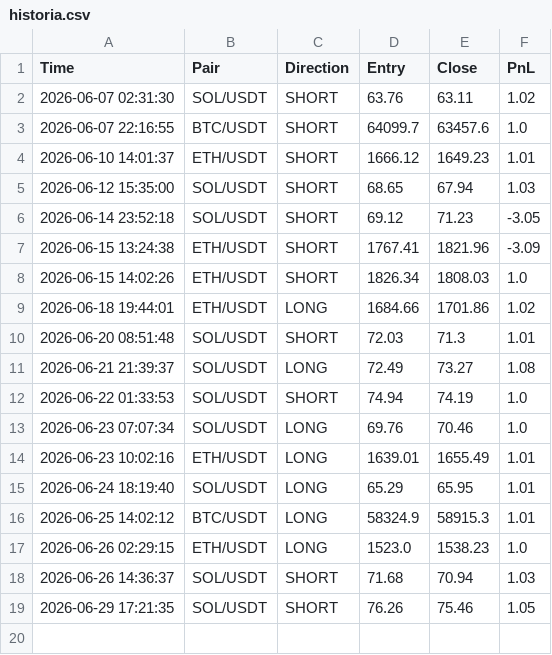
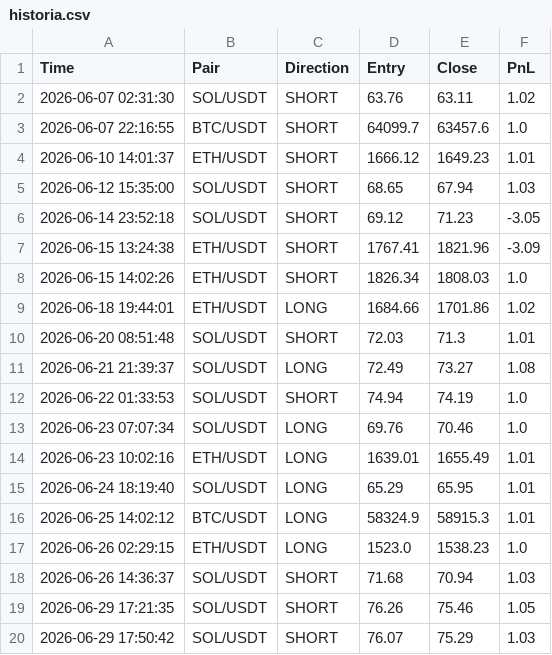
Before and after one commit to igorlejzak/trading-bot, a CSV file: historia.csv, drawn as a sheet; the diff names each change by its address in the sheet, - before the commit and + after, or states it on an @@ line.

Commit message:
update historia.csv

```diff
--- a/historia.csv
+++ b/historia.csv
+row 20: 2026-06-29 17:50:42 | SOL/USDT | SHORT | 76.07 | 75.29 | 1.03
```
